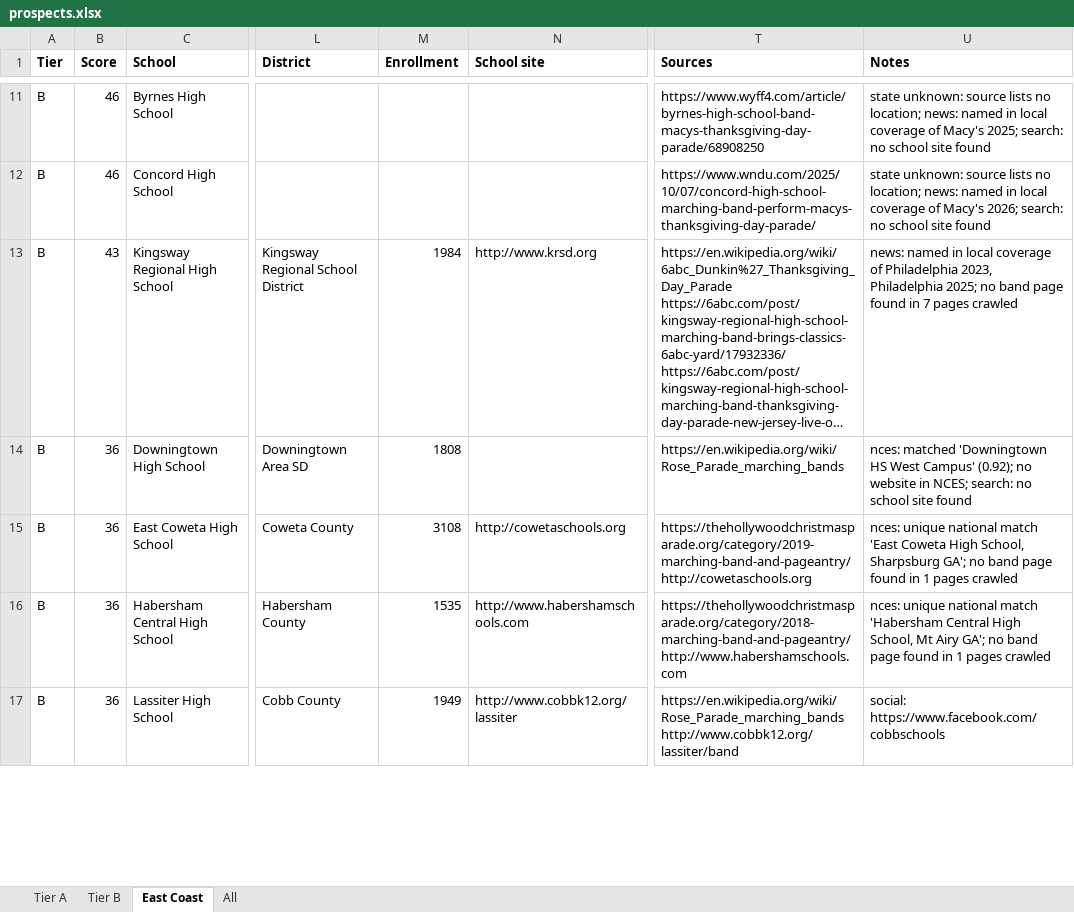
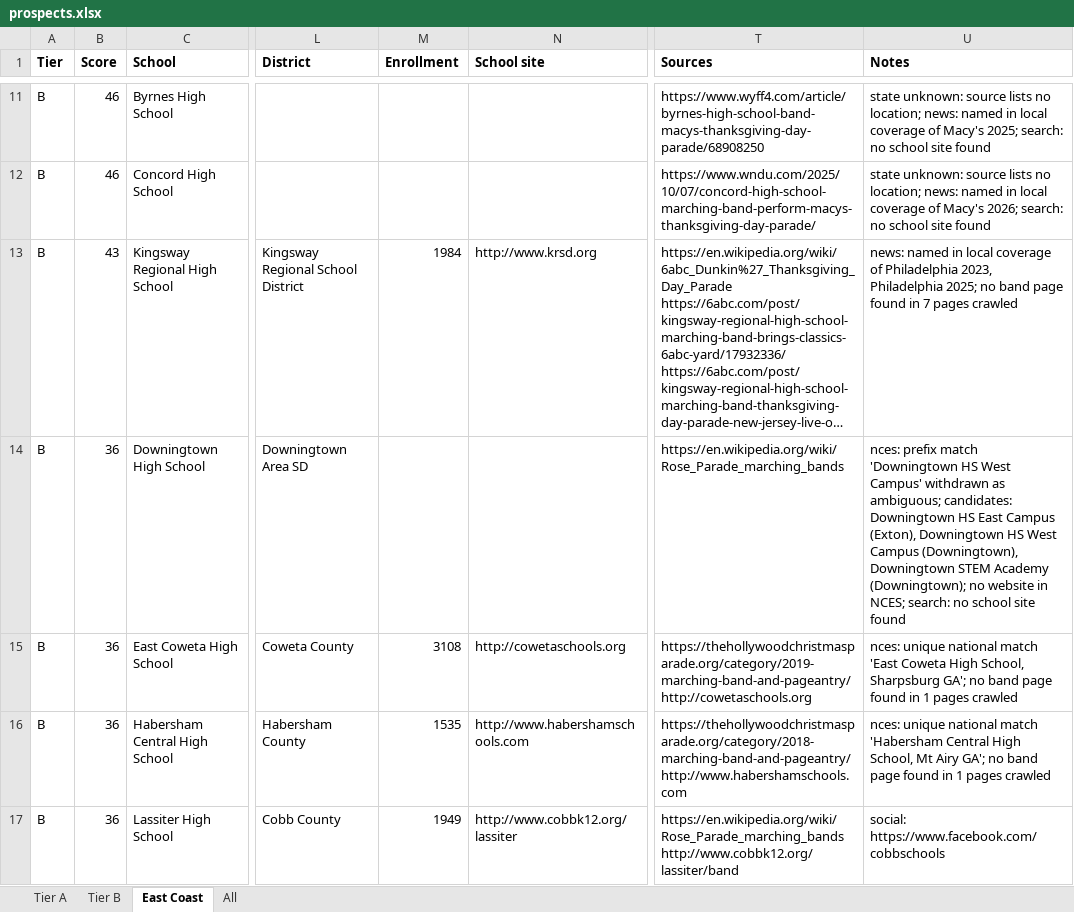
Before and after one commit to cmurphy1140/band-charter-outreach, an Excel workbook: data/final/prospects.xlsx, sheet East Coast, drawn as a sheet; only a part is shown, gaps mark what is left out; long unchanged cells end in …; values as stored, in another font and other column widths than the file's, no borders; the diff names each change by its address in the sheet, - before the commit and + after, or states it on an @@ line.

```diff
--- a/data/final/prospects.xlsx (sheet East Coast)
+++ b/data/final/prospects.xlsx (sheet East Coast)
-M14 (Enrollment): 1808
+M14 (Enrollment): (empty)
-U14 (Notes): nces: matched 'Downingtown HS West Campus' (0.92); no website…
+U14 (Notes): nces: prefix match 'Downingtown HS West Campus' withdrawn as ambiguous; candidates: Downingtown HS East Campus (Exton), Downingtown HS West Campus (Downingtown), Downingtown STEM Academy (Downingtown); no website…
```
Also changed, not shown: sheet Tier B, sheet All, 10 other files.
